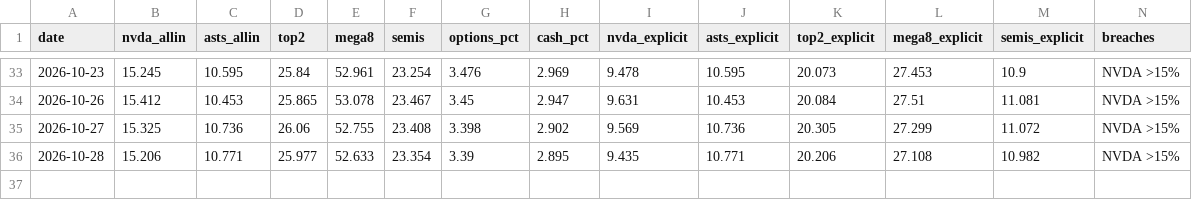
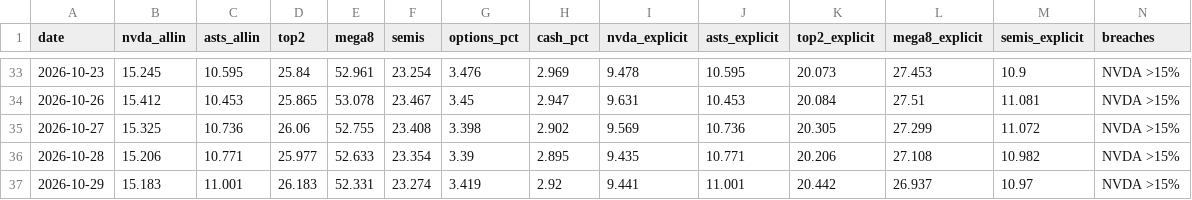
Before and after one commit to dmartindem/portfolio-automation, a CSV file: data/concentration.csv, drawn as a sheet; only a part is shown, gaps mark what is left out.

```diff
--- a/data/concentration.csv
+++ b/data/concentration.csv
@@ -36 +36,2 @@ date,nvda_allin,asts_allin,top2,mega8,semis,options_pct,cash_pct,nvda_explicit,a
 2026-10-28,15.206,10.771,25.977,52.633,23.354,3.39,2.895,9.435,10.771,20.206,27.108,10.982,NVDA >15%
+2026-10-29,15.183,11.001,26.183,52.331,23.274,3.419,2.92,9.441,11.001,20.442,26.937,10.97,NVDA >15%
```
Also changed, not shown: data/movers.csv, data/prices.csv, 1 other file.
